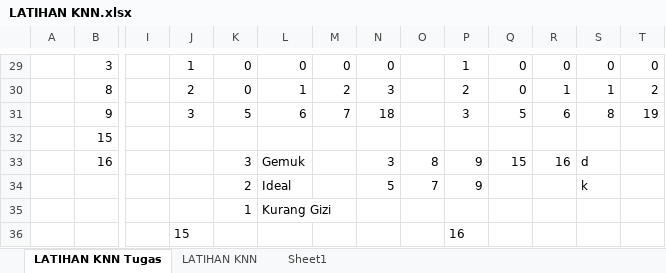
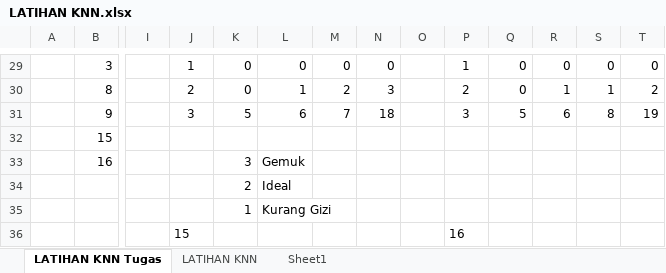
Before and after one commit to iseplutpinur/KomputasiCerdas, an Excel workbook: Data Mining/Algoritma KNN/LATIHAN KNN.xlsx, sheet LATIHAN KNN Tugas, drawn as a sheet; only a part is shown, gaps mark what is left out; values as stored, in another font and other column widths than the file's, no borders; conditional formats not drawn; removed rows and columns are numbered as before the commit, all else as after; rows hold the shown columns only; the diff names each change by its address in the sheet, - before the commit and + after, or states it on an @@ line.

```diff
--- a/Data Mining/Algoritma KNN/LATIHAN KNN.xlsx (sheet LATIHAN KNN Tugas)
+++ b/Data Mining/Algoritma KNN/LATIHAN KNN.xlsx (sheet LATIHAN KNN Tugas)
-N33: 3
+N33: (empty)
-O33: 8
+O33: (empty)
-P33: 9
+P33: (empty)
-Q33: 15
+Q33: (empty)
-R33: 16
+R33: (empty)
-S33: d
+S33: (empty)
-row 34:  |  |  |  | 2 | Ideal |  | 5 | 7 | 9 |  |  | k
+row 34:  |  |  |  | 2 | Ideal
```
Also changed, not shown: 3 other files.
